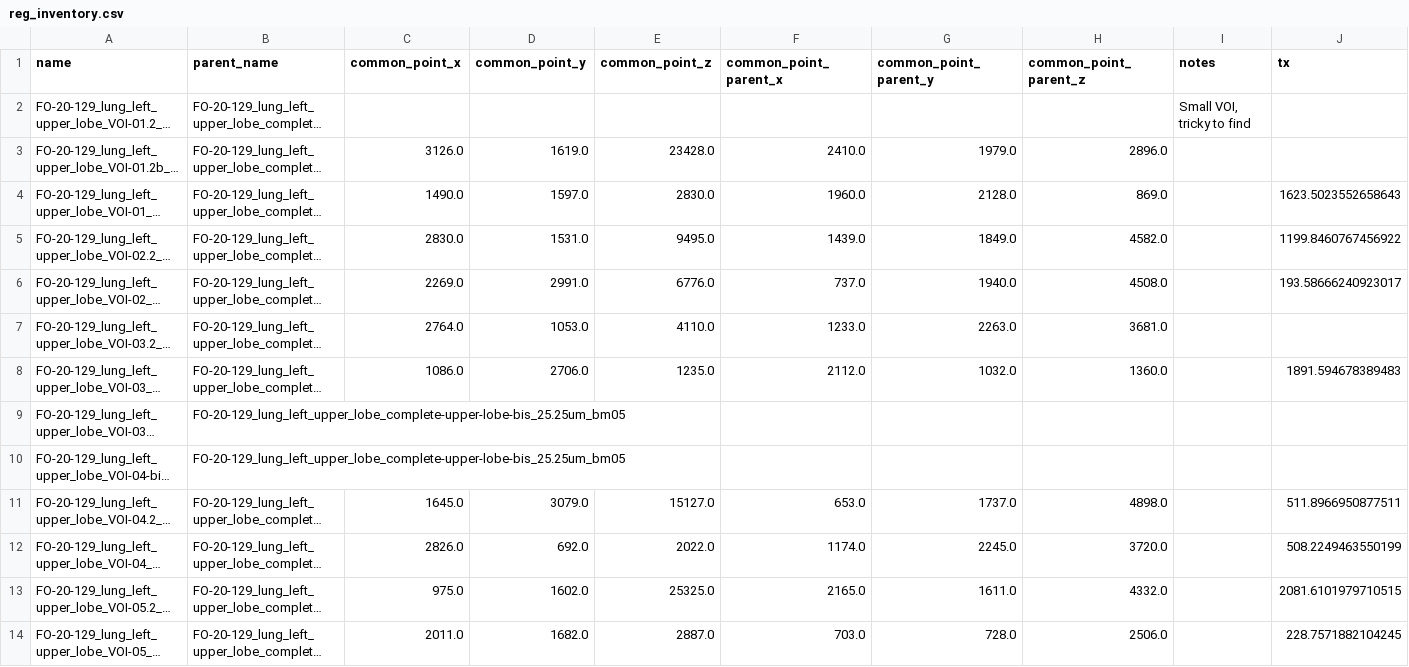
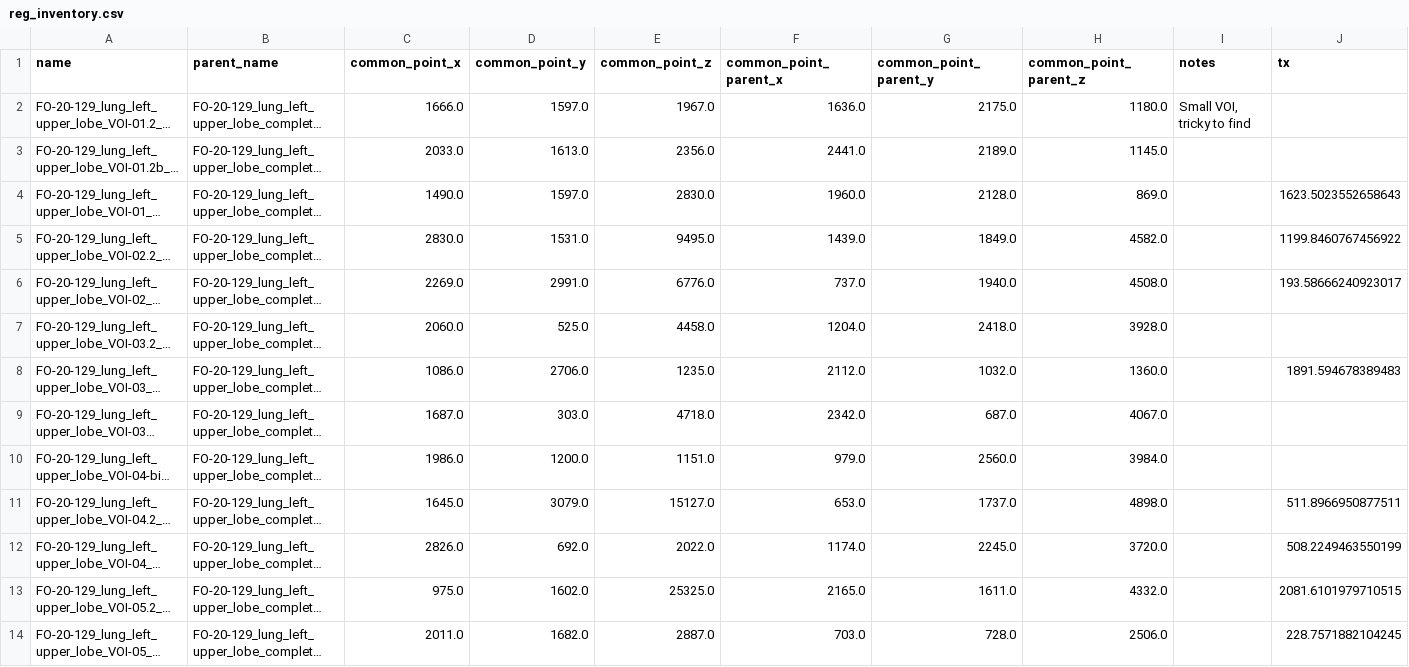
Before and after one commit to HiPCTProject/hipct-reg, a CSV file: src/hipct_reg/reg_inventory.csv, drawn as a sheet; only a part is shown; long unchanged cells end in …; the diff covers the shown part only; the diff names each change by its address in the sheet, - before the commit and + after, or states it on an @@ line.

Commit message:
Add some more common points

```diff
--- a/src/hipct_reg/reg_inventory.csv
+++ b/src/hipct_reg/reg_inventory.csv
-C2 (common_point_x): (empty)
+C2 (common_point_x): 1666.0
-D2 (common_point_y): (empty)
+D2 (common_point_y): 1597.0
-E2 (common_point_z): (empty)
+E2 (common_point_z): 1967.0
-F2 (common_point_parent_x): (empty)
+F2 (common_point_parent_x): 1636.0
-G2 (common_point_parent_y): (empty)
+G2 (common_point_parent_y): 2175.0
-H2 (common_point_parent_z): (empty)
+H2 (common_point_parent_z): 1180.0
-C3 (common_point_x): 3126.0
+C3 (common_point_x): 2033.0
-D3 (common_point_y): 1619.0
+D3 (common_point_y): 1613.0
-E3 (common_point_z): 23428.0
+E3 (common_point_z): 2356.0
-F3 (common_point_parent_x): 2410.0
+F3 (common_point_parent_x): 2441.0
-G3 (common_point_parent_y): 1979.0
+G3 (common_point_parent_y): 2189.0
-H3 (common_point_parent_z): 2896.0
+H3 (common_point_parent_z): 1145.0
-C7 (common_point_x): 2764.0
+C7 (common_point_x): 2060.0
-D7 (common_point_y): 1053.0
+D7 (common_point_y): 525.0
-E7 (common_point_z): 4110.0
+E7 (common_point_z): 4458.0
-F7 (common_point_parent_x): 1233.0
+F7 (common_point_parent_x): 1204.0
-G7 (common_point_parent_y): 2263.0
+G7 (common_point_parent_y): 2418.0
-H7 (common_point_parent_z): 3681.0
+H7 (common_point_parent_z): 3928.0
-C9 (common_point_x): (empty)
+C9 (common_point_x): 1687.0
-D9 (common_point_y): (empty)
+D9 (common_point_y): 303.0
-E9 (common_point_z): (empty)
+E9 (common_point_z): 4718.0
-F9 (common_point_parent_x): (empty)
+F9 (common_point_parent_x): 2342.0
-G9 (common_point_parent_y): (empty)
+G9 (common_point_parent_y): 687.0
-H9 (common_point_parent_z): (empty)
+H9 (common_point_parent_z): 4067.0
-C10 (common_point_x): (empty)
+C10 (common_point_x): 1986.0
-D10 (common_point_y): (empty)
+D10 (common_point_y): 1200.0
-E10 (common_point_z): (empty)
+E10 (common_point_z): 1151.0
-F10 (common_point_parent_x): (empty)
+F10 (common_point_parent_x): 979.0
-G10 (common_point_parent_y): (empty)
+G10 (common_point_parent_y): 2560.0
-H10 (common_point_parent_z): (empty)
+H10 (common_point_parent_z): 3984.0
```
Also changed, not shown: 35 edited cells elsewhere in this file.
